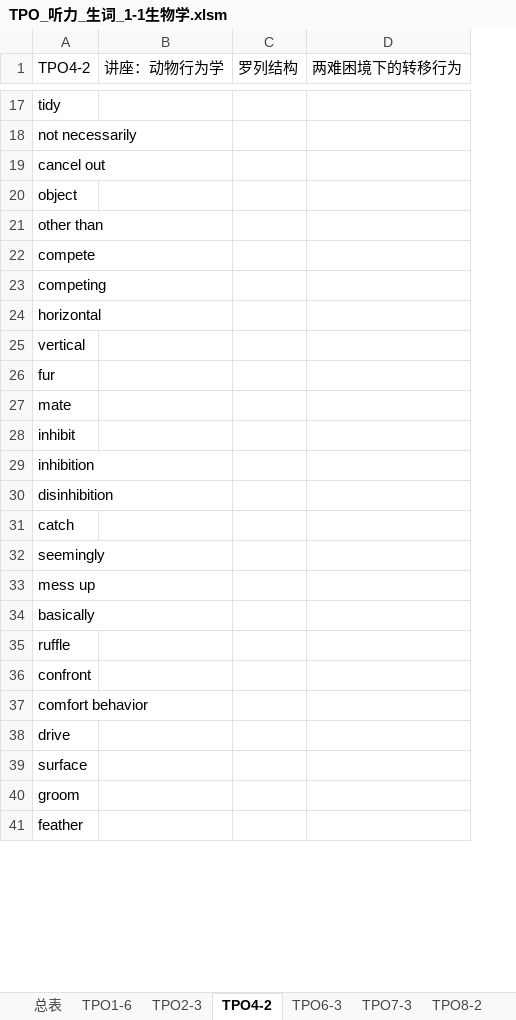
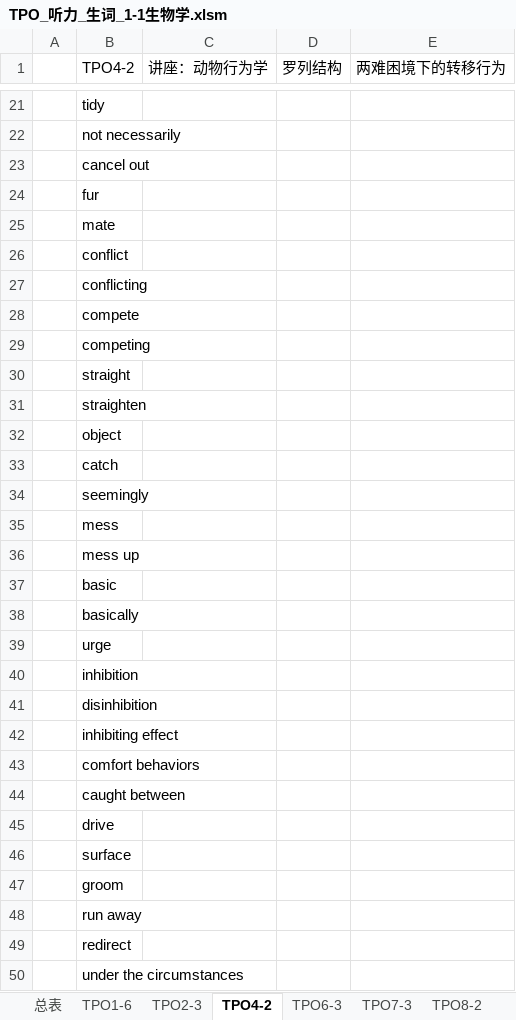
Before and after one commit to HiJody/TOFEL_STUDY, an Excel workbook: TPO_听力_生词_1-1生物学.xlsm, sheet TPO4-2, drawn as a sheet; only a part is shown, gaps mark what is left out; values as stored, in another font and other column widths than the file's, no cell formats; removed rows and columns are numbered as before the commit, all else as after; the diff covers the shown part only; the diff names each change by its address in the sheet, - before the commit and + after, or states it on an @@ line.

```diff
--- a/TPO_听力_生词_1-1生物学.xlsm (sheet TPO4-2)
+++ b/TPO_听力_生词_1-1生物学.xlsm (sheet TPO4-2)
+column A, empty
+row 24:  | fur
+row 25:  | mate
-B26 (TPO4-2): other than
+B26 (TPO4-2): conflict
+row 27:  | conflicting
-B30 (TPO4-2): horizontal
+B30 (TPO4-2): straight
@@ row 25 moved to row 17: vertical @@
@@ row 13 moved to row 31: straighten @@
@@ row 20 moved to row 32: object @@
+row 33:  | catch
+row 34:  | seemingly
-B35 (TPO4-2): fur
+B35 (TPO4-2): mess
+row 36:  | mess up
-B37 (TPO4-2): mate
+B37 (TPO4-2): basic
-B38 (TPO4-2): inhibit
+B38 (TPO4-2): basically
@@ row 10 moved to row 39: urge @@
-B42 (TPO4-2): catch
+B42 (TPO4-2): inhibiting effect
-B43 (TPO4-2): seemingly
+B43 (TPO4-2): comfort behaviors
-B44 (TPO4-2): mess up
+B44 (TPO4-2): caught between
-row 34: basically
@@ row 35 moved to row 15: ruffle @@
-row 36: confront
-row 37: comfort behavior
-B48 (TPO4-2): feather
+B48 (TPO4-2): run away
+row 49:  | redirect
+row 50:  | under the circumstances
```
Also changed, not shown: 15 added rows, 3 moved rows and 13 edited cells elsewhere in this sheet, sheet TPO2-3, sheet 总表, sheet TPO26-3, sheet TPO1-6, cell formats.
